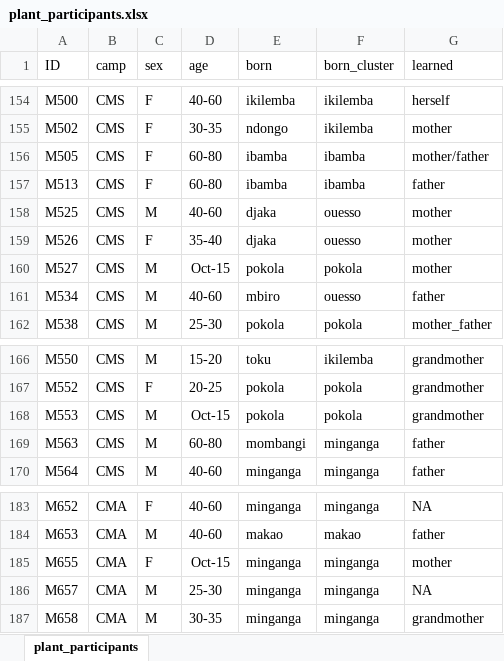
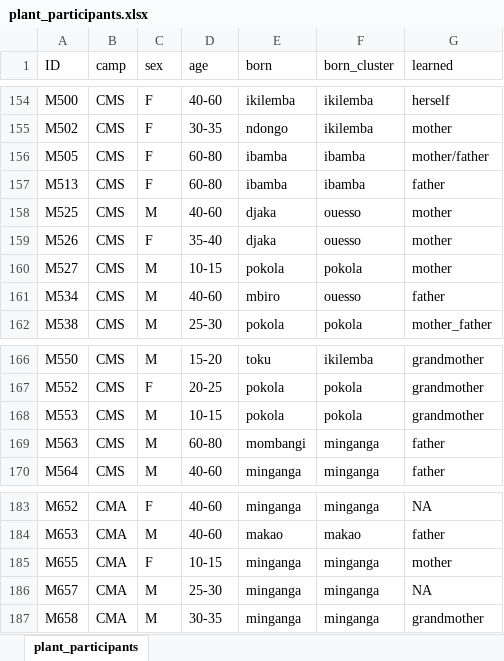
Before and after one commit to kingquote/kingquote, an Excel workbook: UZH-files/Bio206/plant_participants.xlsx, sheet plant_participants, drawn as a sheet; only a part is shown, gaps mark what is left out; values as stored, in another font and other column widths than the file's, no borders; the diff covers the shown part only; the diff names each change by its address in the sheet, - before the commit and + after, or states it on an @@ line.

```diff
--- a/UZH-files/Bio206/plant_participants.xlsx (sheet plant_participants)
+++ b/UZH-files/Bio206/plant_participants.xlsx (sheet plant_participants)
-D160 (age): Oct-15
+D160 (age): 10-15
-D168 (age): Oct-15
+D168 (age): 10-15
-D185 (age): Oct-15
+D185 (age): 10-15
```
Also changed, not shown: 19 edited cells elsewhere in this sheet, 4 other files.
